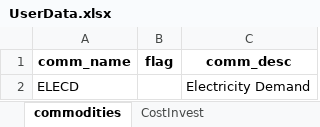
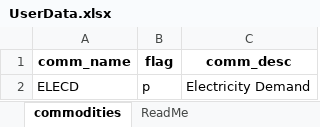
Before and after one commit to vaduraes/TemoaHurricane_V2, an Excel workbook: CreateBaseDeck/ExcelUserData/UserData.xlsx, sheet commodities, drawn as a sheet; values as stored, in another font and other column widths than the file's, no borders; the diff names each change by its address in the sheet, - before the commit and + after, or states it on an @@ line.

```diff
--- a/CreateBaseDeck/ExcelUserData/UserData.xlsx (sheet commodities)
+++ b/CreateBaseDeck/ExcelUserData/UserData.xlsx (sheet commodities)
+sheet tab: ReadMe
-B2 (flag): (empty)
+B2 (flag): p
```
Also changed, not shown: sheet CostInvest, sheet technologies, sheet DemandCalculations, sheet Demand, other sheet tabs, formulas that keep their value, CreateBaseDeck/ExcelUserData/Temporary_ToHelpBuildDecks/TMP_ExistingCapacity_UniqueTechName.xlsx, 11 other files.
